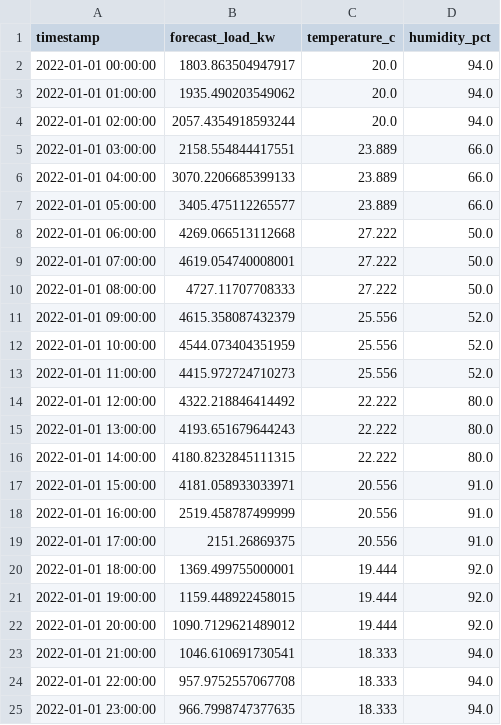
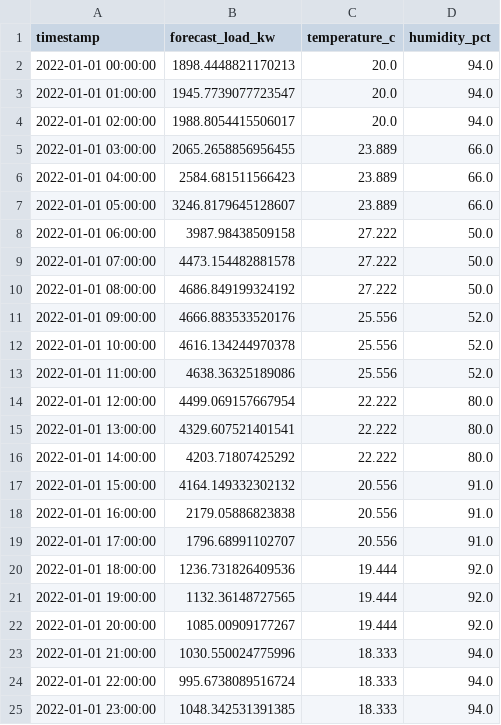
Before and after one commit to BuddhankJadhao-byte/fy-project, a CSV file: outputs/forecasts/next_24_hours.csv, drawn as a sheet.

```diff
--- a/outputs/forecasts/next_24_hours.csv
+++ b/outputs/forecasts/next_24_hours.csv
@@ -1,25 +1,25 @@
 timestamp,forecast_load_kw,temperature_c,humidity_pct
-2022-01-01 00:00:00,1803.863504947917,20.0,94.0
-2022-01-01 01:00:00,1935.490203549062,20.0,94.0
-2022-01-01 02:00:00,2057.4354918593244,20.0,94.0
-2022-01-01 03:00:00,2158.554844417551,23.889,66.0
-2022-01-01 04:00:00,3070.2206685399133,23.889,66.0
-2022-01-01 05:00:00,3405.475112265577,23.889,66.0
-2022-01-01 06:00:00,4269.066513112668,27.222,50.0
-2022-01-01 07:00:00,4619.054740008001,27.222,50.0
-2022-01-01 08:00:00,4727.11707708333,27.222,50.0
-2022-01-01 09:00:00,4615.358087432379,25.556,52.0
-2022-01-01 10:00:00,4544.073404351959,25.556,52.0
-2022-01-01 11:00:00,4415.972724710273,25.556,52.0
-2022-01-01 12:00:00,4322.218846414492,22.222,80.0
-2022-01-01 13:00:00,4193.651679644243,22.222,80.0
-2022-01-01 14:00:00,4180.8232845111315,22.222,80.0
-2022-01-01 15:00:00,4181.058933033971,20.556,91.0
-2022-01-01 16:00:00,2519.458787499999,20.556,91.0
-2022-01-01 17:00:00,2151.26869375,20.556,91.0
-2022-01-01 18:00:00,1369.499755000001,19.444,92.0
-2022-01-01 19:00:00,1159.448922458015,19.444,92.0
-2022-01-01 20:00:00,1090.7129621489012,19.444,92.0
-2022-01-01 21:00:00,1046.610691730541,18.333,94.0
-2022-01-01 22:00:00,957.9752557067708,18.333,94.0
-2022-01-01 23:00:00,966.7998747377635,18.333,94.0
+2022-01-01 00:00:00,1898.4448821170213,20.0,94.0
+2022-01-01 01:00:00,1945.7739077723547,20.0,94.0
+2022-01-01 02:00:00,1988.8054415506017,20.0,94.0
+2022-01-01 03:00:00,2065.2658856956455,23.889,66.0
+2022-01-01 04:00:00,2584.681511566423,23.889,66.0
+2022-01-01 05:00:00,3246.8179645128607,23.889,66.0
+2022-01-01 06:00:00,3987.98438509158,27.222,50.0
+2022-01-01 07:00:00,4473.154482881578,27.222,50.0
+2022-01-01 08:00:00,4686.849199324192,27.222,50.0
+2022-01-01 09:00:00,4666.883533520176,25.556,52.0
+2022-01-01 10:00:00,4616.134244970378,25.556,52.0
+2022-01-01 11:00:00,4638.36325189086,25.556,52.0
+2022-01-01 12:00:00,4499.069157667954,22.222,80.0
+2022-01-01 13:00:00,4329.607521401541,22.222,80.0
+2022-01-01 14:00:00,4203.71807425292,22.222,80.0
+2022-01-01 15:00:00,4164.149332302132,20.556,91.0
+2022-01-01 16:00:00,2179.05886823838,20.556,91.0
+2022-01-01 17:00:00,1796.68991102707,20.556,91.0
+2022-01-01 18:00:00,1236.731826409536,19.444,92.0
+2022-01-01 19:00:00,1132.36148727565,19.444,92.0
+2022-01-01 20:00:00,1085.00909177267,19.444,92.0
+2022-01-01 21:00:00,1030.550024775996,18.333,94.0
+2022-01-01 22:00:00,995.6738089516724,18.333,94.0
+2022-01-01 23:00:00,1048.342531391385,18.333,94.0
```
Also changed, not shown: outputs/feature_importance.csv, outputs/model_metrics.csv, 22 other files.
